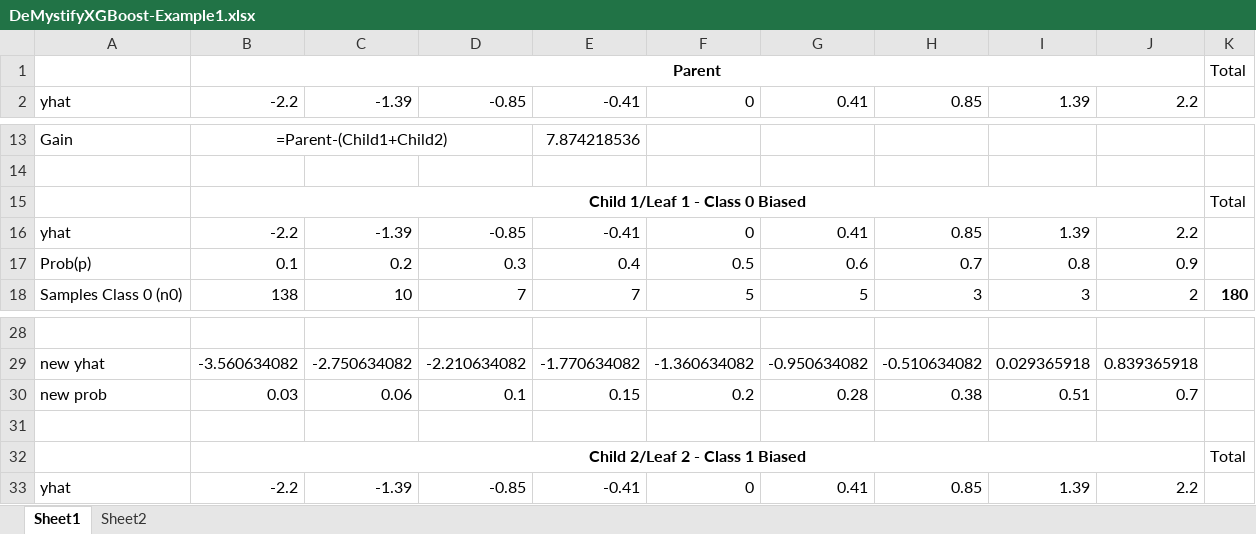
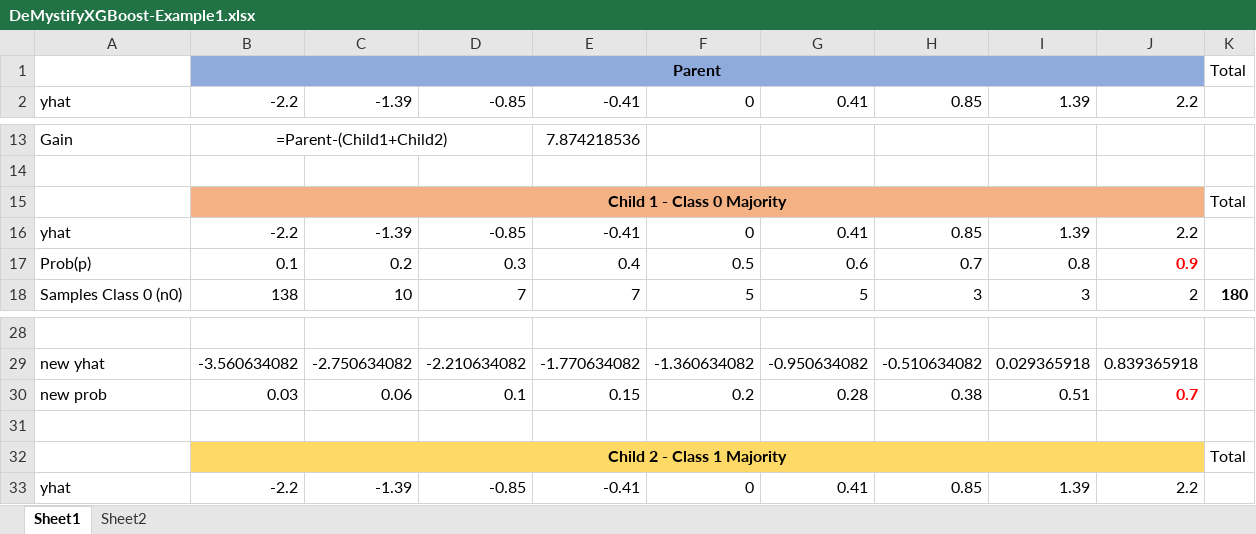
Before and after one commit to run2/demystify-xgboost, an Excel workbook: DeMystifyXGBoost-Example1.xlsx, sheet Sheet1, drawn as a sheet; only a part is shown, gaps mark what is left out; values as stored, in another font and other column widths than the file's, no borders; the diff names each change by its address in the sheet, - before the commit and + after, or states it on an @@ line.

Commit message:
Add files via upload
Coloring

```diff
--- a/DeMystifyXGBoost-Example1.xlsx (sheet Sheet1)
+++ b/DeMystifyXGBoost-Example1.xlsx (sheet Sheet1)
-B1:J1 fill: none
+B1:J1 fill: #8FAADC
-B15: Child 1/Leaf 1 - Class 0 Biased
+B15: Child 1 - Class 0 Majority
-B15:J15 fill: none
+B15:J15 fill: #F4B183
@@ J17 bold: off → on, text colour: black → #FF0000 @@
@@ J30 bold: off → on, text colour: black → #FF0000 @@
-B32: Child 2/Leaf 2 - Class 1 Biased
+B32: Child 2 - Class 1 Majority
-B32:J32 fill: none
+B32:J32 fill: #FFD966
```
